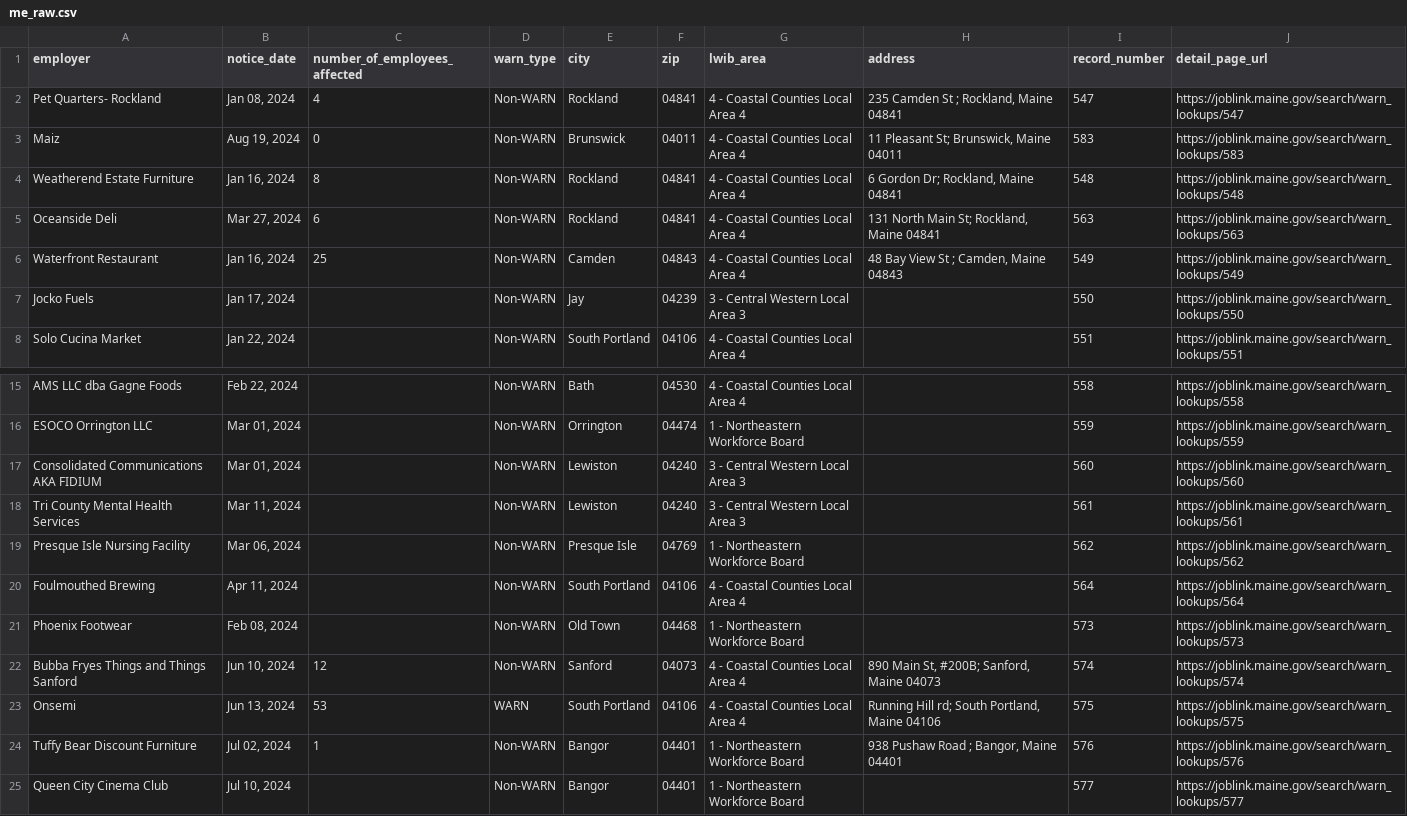
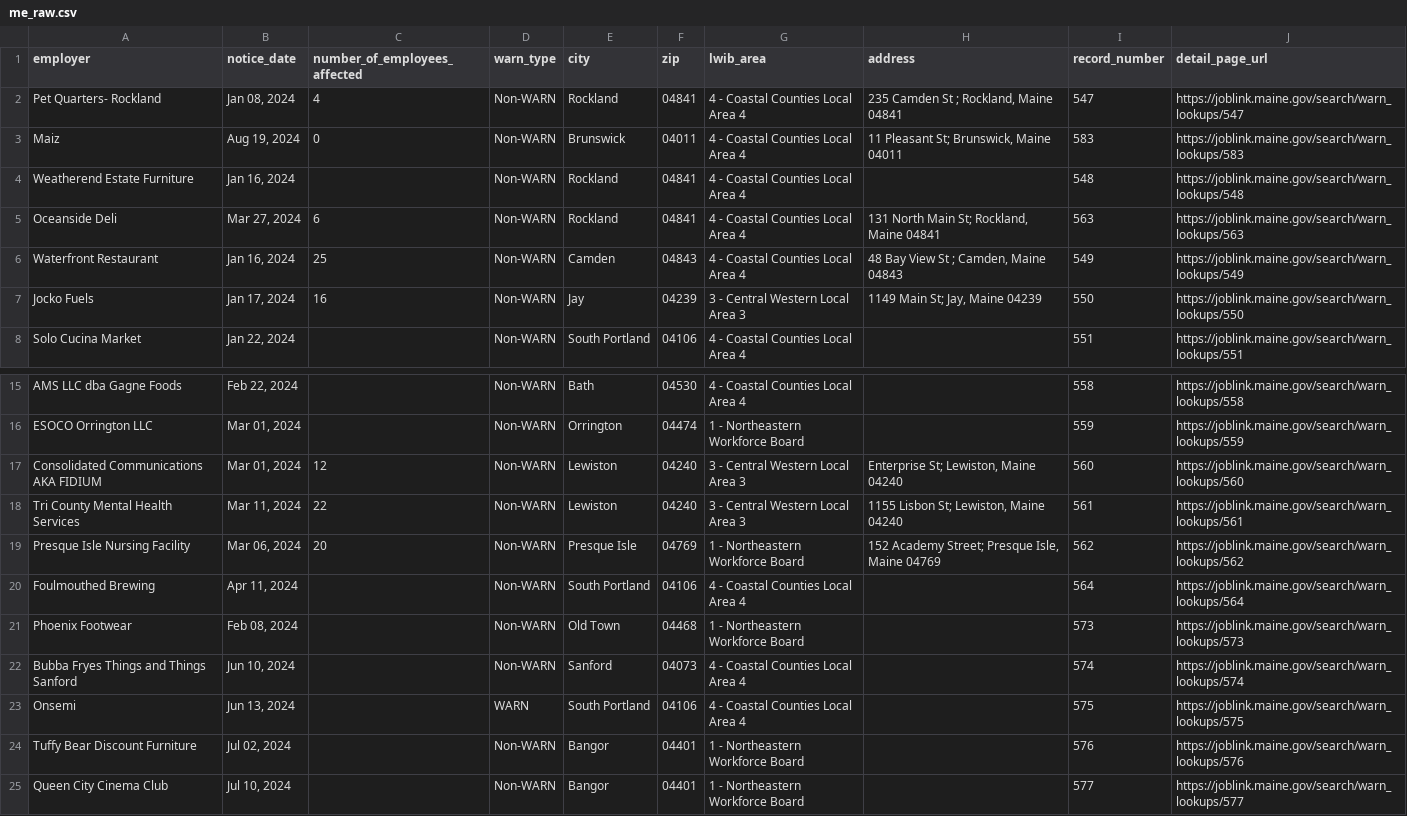
Before and after one commit to biglocalnews/layoff-watch, a CSV file: data/warn-scraper/cache/me_raw.csv, drawn as a sheet; only a part is shown, gaps mark what is left out.

```diff
--- a/data/warn-scraper/cache/me_raw.csv
+++ b/data/warn-scraper/cache/me_raw.csv
@@ -3,6 +3,6 @@ Pet Quarters- Rockland,"Jan 08, 2024",4,Non-WARN,Rockland,04841,4 - Coastal Coun
 Maiz,"Aug 19, 2024",0,Non-WARN,Brunswick,04011,4 - Coastal Counties Local Area 4,"11 Pleasant St; Brunswick, Maine 04011",583,https://joblink.maine.gov/search/warn_lookups/583
-Weatherend Estate Furniture,"Jan 16, 2024",8,Non-WARN,Rockland,04841,4 - Coastal Counties Local Area 4,"6 Gordon Dr; Rockland, Maine 04841",548,https://joblink.maine.gov/search/warn_lookups/548
+Weatherend Estate Furniture,"Jan 16, 2024",,Non-WARN,Rockland,04841,4 - Coastal Counties Local Area 4,,548,https://joblink.maine.gov/search/warn_lookups/548
 Oceanside Deli,"Mar 27, 2024",6,Non-WARN,Rockland,04841,4 - Coastal Counties Local Area 4,"131 North Main St; Rockland, Maine 04841",563,https://joblink.maine.gov/search/warn_lookups/563
 Waterfront Restaurant,"Jan 16, 2024",25,Non-WARN,Camden,04843,4 - Coastal Counties Local Area 4,"48 Bay View St ; Camden, Maine 04843",549,https://joblink.maine.gov/search/warn_lookups/549
-Jocko Fuels,"Jan 17, 2024",,Non-WARN,Jay,04239,3 - Central Western Local Area 3,,550,https://joblink.maine.gov/search/warn_lookups/550
+Jocko Fuels,"Jan 17, 2024",16,Non-WARN,Jay,04239,3 - Central Western Local Area 3,"1149 Main St; Jay, Maine 04239",550,https://joblink.maine.gov/search/warn_lookups/550
 Solo Cucina Market,"Jan 22, 2024",,Non-WARN,South Portland,04106,4 - Coastal Counties Local Area 4,,551,https://joblink.maine.gov/search/warn_lookups/551
@@ -16,10 +16,10 @@ AMS LLC dba Gagne Foods,"Feb 22, 2024",,Non-WARN,Bath,04530,4 - Coastal Counties
 ESOCO Orrington LLC,"Mar 01, 2024",,Non-WARN,Orrington,04474,1 - Northeastern Workforce Board,,559,https://joblink.maine.gov/search/warn_lookups/559
-Consolidated Communications AKA FIDIUM,"Mar 01, 2024",,Non-WARN,Lewiston,04240,3 - Central Western Local Area 3,,560,https://joblink.maine.gov/search/warn_lookups/560
-Tri County Mental Health Services,"Mar 11, 2024",,Non-WARN,Lewiston,04240,3 - Central Western Local Area 3,,561,https://joblink.maine.gov/search/warn_lookups/561
-Presque Isle Nursing Facility,"Mar 06, 2024",,Non-WARN,Presque Isle,04769,1 - Northeastern Workforce Board,,562,https://joblink.maine.gov/search/warn_lookups/562
+Consolidated Communications AKA FIDIUM,"Mar 01, 2024",12,Non-WARN,Lewiston,04240,3 - Central Western Local Area 3,"Enterprise St; Lewiston, Maine 04240",560,https://joblink.maine.gov/search/warn_lookups/560
+Tri County Mental Health Services,"Mar 11, 2024",22,Non-WARN,Lewiston,04240,3 - Central Western Local Area 3,"1155 Lisbon St; Lewiston, Maine 04240",561,https://joblink.maine.gov/search/warn_lookups/561
+Presque Isle Nursing Facility,"Mar 06, 2024",20,Non-WARN,Presque Isle,04769,1 - Northeastern Workforce Board,"152 Academy Street; Presque Isle, Maine 04769",562,https://joblink.maine.gov/search/warn_lookups/562
 Foulmouthed Brewing,"Apr 11, 2024",,Non-WARN,South Portland,04106,4 - Coastal Counties Local Area 4,,564,https://joblink.maine.gov/search/warn_lookups/564
 Phoenix Footwear,"Feb 08, 2024",,Non-WARN,Old Town,04468,1 - Northeastern Workforce Board,,573,https://joblink.maine.gov/search/warn_lookups/573
-Bubba Fryes Things and Things Sanford,"Jun 10, 2024",12,Non-WARN,Sanford,04073,4 - Coastal Counties Local Area 4,"890 Main St, #200B; Sanford, Maine 04073",574,https://joblink.maine.gov/search/warn_lookups/574
-Onsemi,"Jun 13, 2024",53,WARN,South Portland,04106,4 - Coastal Counties Local Area 4,"Running Hill rd; South Portland, Maine 04106",575,https://joblink.maine.gov/search/warn_lookups/575
-Tuffy Bear Discount Furniture,"Jul 02, 2024",1,Non-WARN,Bangor,04401,1 - Northeastern Workforce Board,"938 Pushaw Road ; Bangor, Maine 04401",576,https://joblink.maine.gov/search/warn_lookups/576
+Bubba Fryes Things and Things Sanford,"Jun 10, 2024",,Non-WARN,Sanford,04073,4 - Coastal Counties Local Area 4,,574,https://joblink.maine.gov/search/warn_lookups/574
+Onsemi,"Jun 13, 2024",,WARN,South Portland,04106,4 - Coastal Counties Local Area 4,,575,https://joblink.maine.gov/search/warn_lookups/575
+Tuffy Bear Discount Furniture,"Jul 02, 2024",,Non-WARN,Bangor,04401,1 - Northeastern Workforce Board,,576,https://joblink.maine.gov/search/warn_lookups/576
 Queen City Cinema Club,"Jul 10, 2024",,Non-WARN,Bangor,04401,1 - Northeastern Workforce Board,,577,https://joblink.maine.gov/search/warn_lookups/577
```
Also changed, not shown: data/warn-scraper/exports/me.csv, 13 other files.
